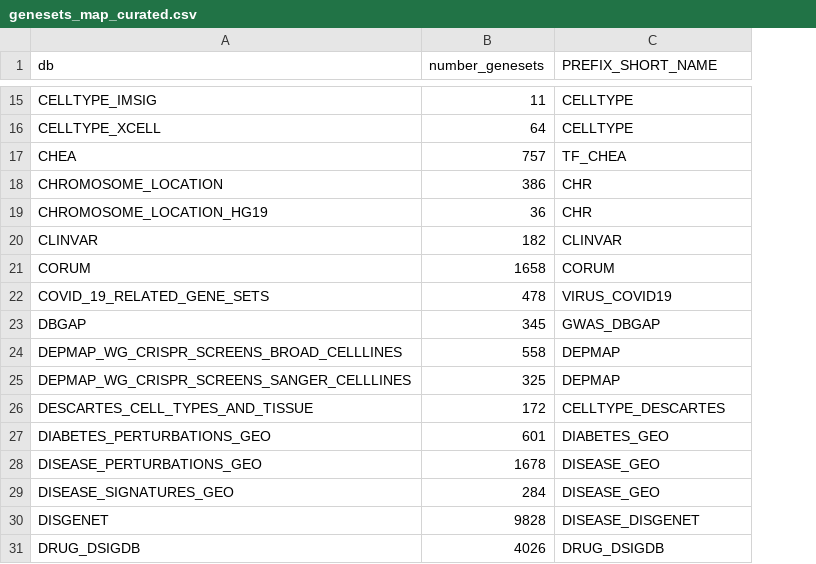
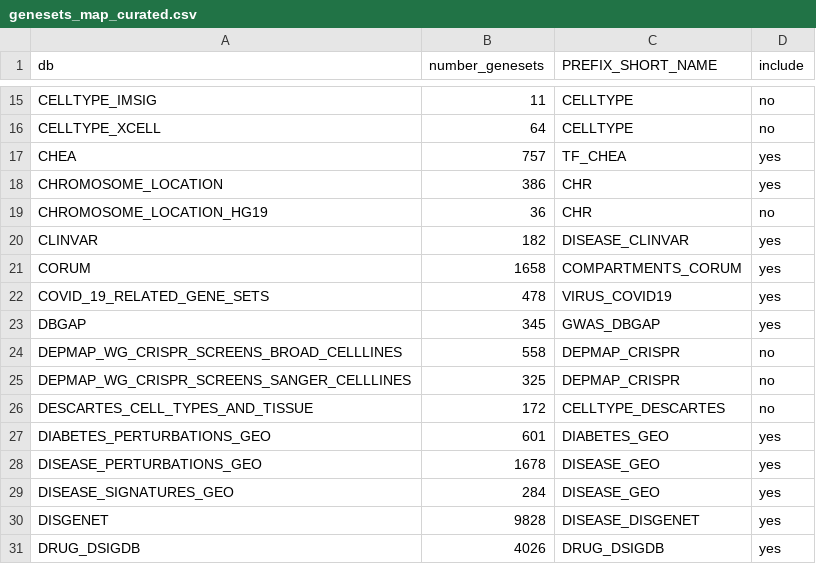
Before and after one commit to bigomics/playdata, a CSV file: data-raw/genesets_map_curated.csv, drawn as a sheet; only a part is shown, gaps mark what is left out; the diff covers the shown part only; the diff names each change by its address in the sheet, - before the commit and + after, or states it on an @@ line.

```diff
--- a/data-raw/genesets_map_curated.csv
+++ b/data-raw/genesets_map_curated.csv
+column D (include), rows 15-31: no | no | yes | yes | no | yes | yes | yes | yes | no | no | no | yes | yes | yes | yes | yes
-C20 (PREFIX_SHORT_NAME): CLINVAR
+C20 (PREFIX_SHORT_NAME): DISEASE_CLINVAR
-C21 (PREFIX_SHORT_NAME): CORUM
+C21 (PREFIX_SHORT_NAME): COMPARTMENTS_CORUM
-C24:C25 (PREFIX_SHORT_NAME): DEPMAP
+C24:C25 (PREFIX_SHORT_NAME): DEPMAP_CRISPR
```
Also changed, not shown: 18 edited cells elsewhere in this file, data-raw/genesets_map.csv, 4 other files.
